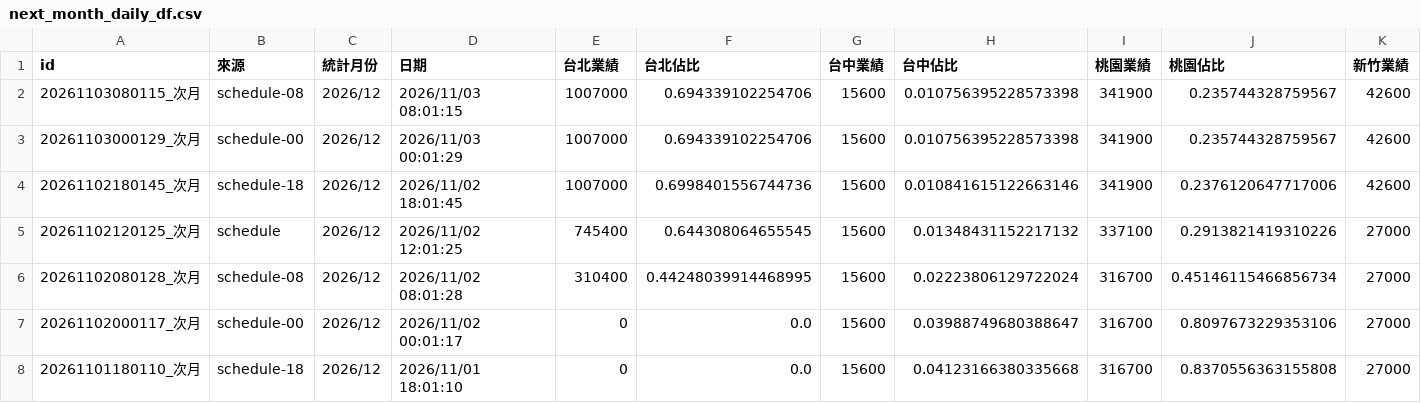
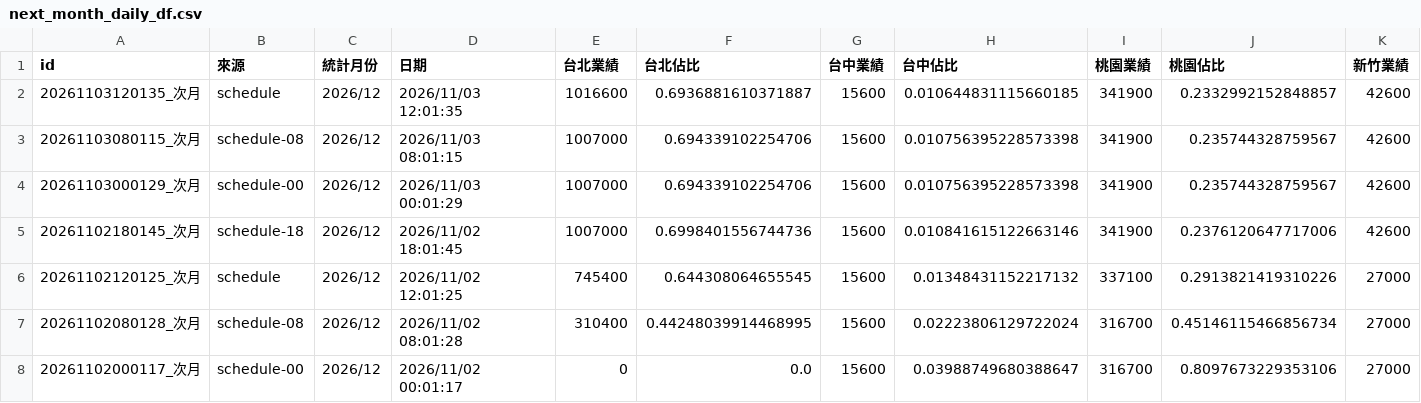
Before and after one commit to jenny-smart/tool-system, a CSV file: dashboard_data/latest/next_month_daily_df.csv, drawn as a sheet; only a part is shown; the shorter side is filled out with more unchanged rows; rows hold the shown columns only; the diff names each change by its address in the sheet, - before the commit and + after, or states it on an @@ line.

```diff
--- a/dashboard_data/latest/next_month_daily_df.csv
+++ b/dashboard_data/latest/next_month_daily_df.csv
+row 2: 20261103120135_次月 | schedule | 2026/12 | 2026/11/03 12:01:35 | 1016600 | 0.6936881610371887 | 15600 | 0.010644831115660185 | 341900 | 0.2332992152848857 | 42600
```
Also changed, not shown: dashboard_data/latest/daily_df.csv, dashboard_data/latest/df1.csv, 6 other files.
